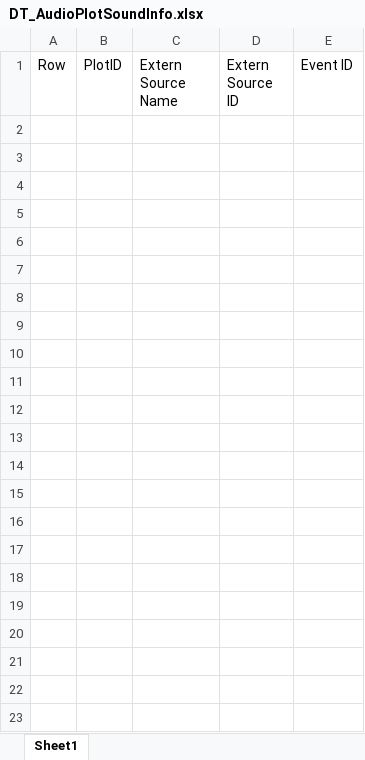
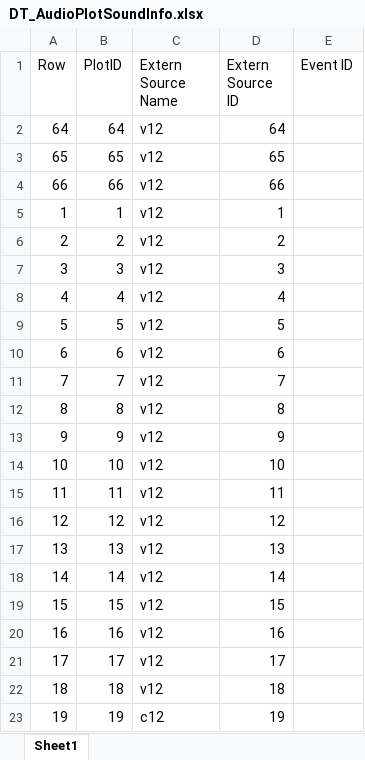
Before and after one commit to ayahuasca09/ayahuasca, an Excel workbook: module/waapi/waapi_Auto_Import_ExternalSource/DT_AudioPlotSoundInfo.xlsx, sheet Sheet1, drawn as a sheet; values as stored, in another font and other column widths than the file's, no borders; the diff names each change by its address in the sheet, - before the commit and + after, or states it on an @@ line.

```diff
--- a/module/waapi/waapi_Auto_Import_ExternalSource/DT_AudioPlotSoundInfo.xlsx (sheet Sheet1)
+++ b/module/waapi/waapi_Auto_Import_ExternalSource/DT_AudioPlotSoundInfo.xlsx (sheet Sheet1)
+row 2: 64 | 64 | v12 | 64
+row 3: 65 | 65 | v12 | 65
+row 4: 66 | 66 | v12 | 66
+row 5: 1 | 1 | v12 | 1
+row 6: 2 | 2 | v12 | 2
+row 7: 3 | 3 | v12 | 3
+row 8: 4 | 4 | v12 | 4
+row 9: 5 | 5 | v12 | 5
+row 10: 6 | 6 | v12 | 6
+row 11: 7 | 7 | v12 | 7
+row 12: 8 | 8 | v12 | 8
+row 13: 9 | 9 | v12 | 9
+row 14: 10 | 10 | v12 | 10
+row 15: 11 | 11 | v12 | 11
+row 16: 12 | 12 | v12 | 12
+row 17: 13 | 13 | v12 | 13
+row 18: 14 | 14 | v12 | 14
+row 19: 15 | 15 | v12 | 15
+row 20: 16 | 16 | v12 | 16
+row 21: 17 | 17 | v12 | 17
+row 22: 18 | 18 | v12 | 18
+row 23: 19 | 19 | c12 | 19
```
Also changed, not shown: module/waapi/waapi_Auto_Import_ExternalSource/DT_AudioPlotInfo.xlsx, module/waapi/waapi_Auto_Import_ExternalSource/ExternalSourceDefaultMedia.xlsx, 6 other files.
